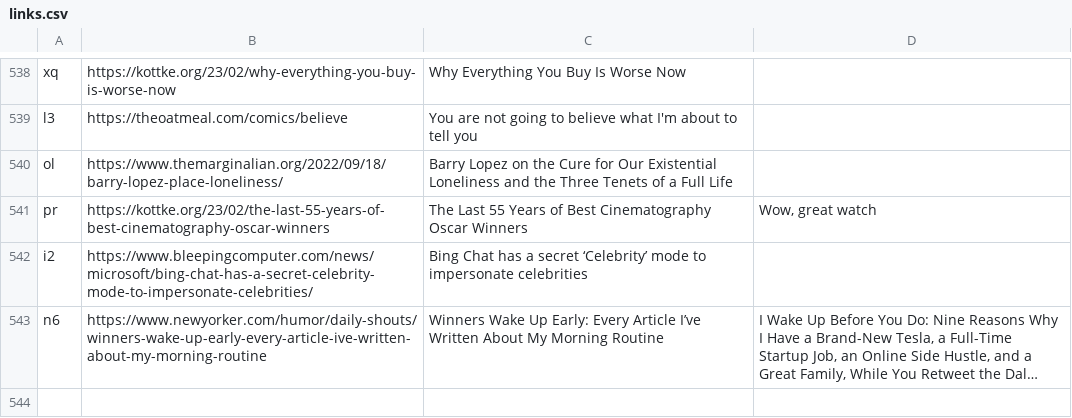
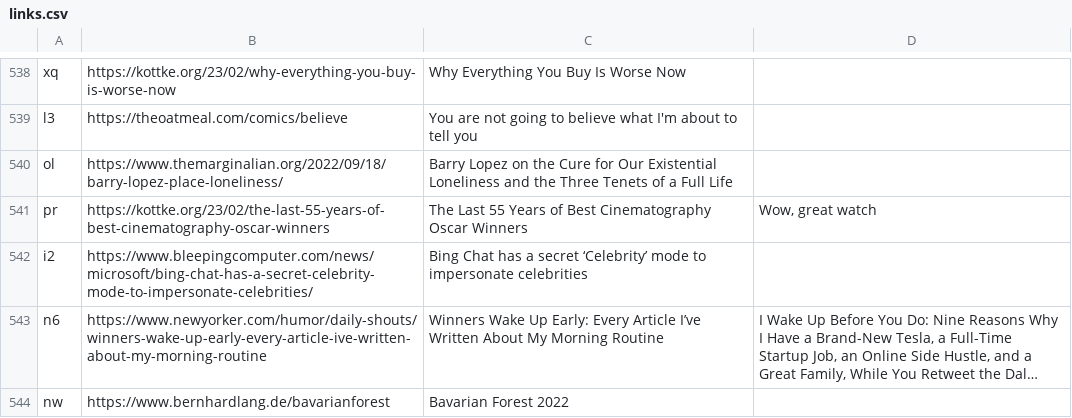
Before and after one commit to bsoist/bsoist.github.io, a CSV file: links/links.csv, drawn as a sheet; only a part is shown, gaps mark what is left out; long unchanged cells end in …; the diff names each change by its address in the sheet, - before the commit and + after, or states it on an @@ line.

```diff
--- a/links/links.csv
+++ b/links/links.csv
+row 544: nw | https://www.bernhardlang.de/bavarianforest | Bavarian Forest 2022
```
Also changed, not shown: 3 other files.
